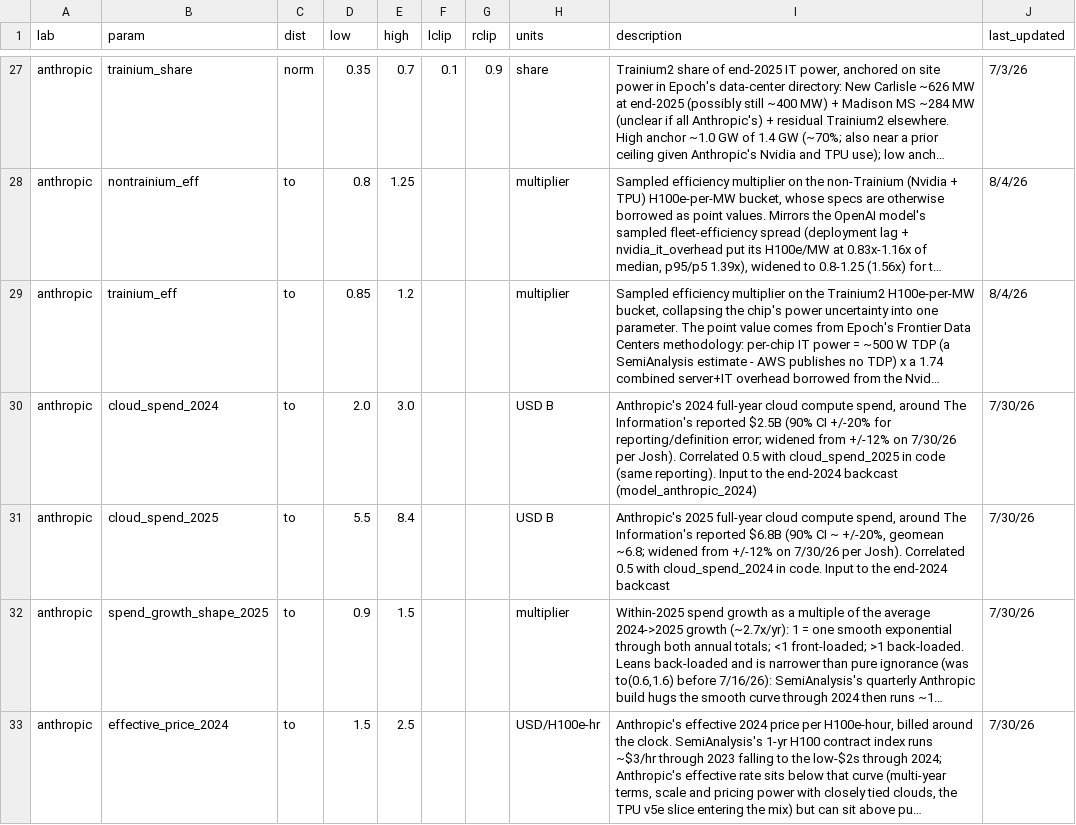
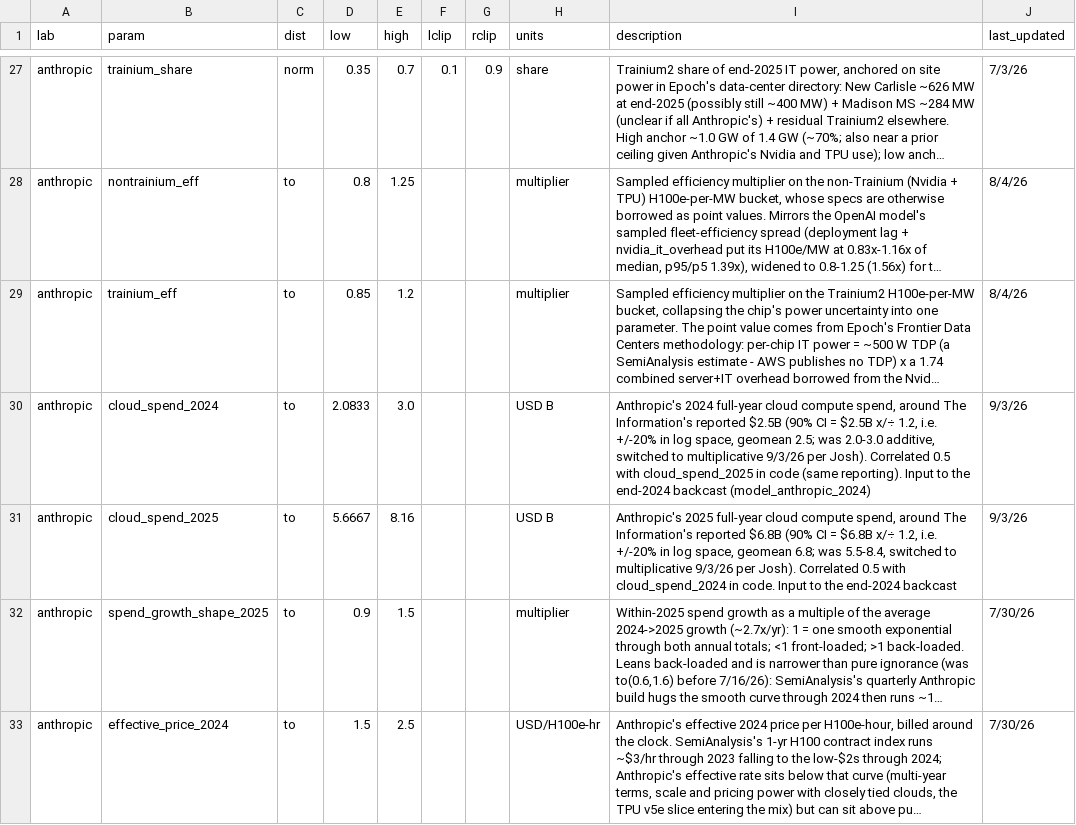
Before and after one commit to epoch-research/ai-compute-users, a CSV file: lab_model_params.csv, drawn as a sheet; only a part is shown, gaps mark what is left out; long unchanged cells end in …; the diff names each change by its address in the sheet, - before the commit and + after, or states it on an @@ line.

```diff
--- a/lab_model_params.csv
+++ b/lab_model_params.csv
-D30 (low): 2.0
+D30 (low): 2.0833
-I30 (description): …(90% CI +/-20% for reporting/definition error; widened from +/-12% on 7/30/26 per Josh).…
+I30 (description): …(90% CI = $2.5B x/÷ 1.2, i.e. +/-20% in log space, geomean 2.5; was 2.0-3.0 additive, switched to multiplicative 9/3/26 per Josh).…
-J30:J31 (last_updated): 7/30/26
+J30:J31 (last_updated): 9/3/26
-D31 (low): 5.5
+D31 (low): 5.6667
-E31 (high): 8.4
+E31 (high): 8.16
-I31 (description): …(90% CI ~ +/-20%, geomean ~6.8; widened from +/-12% on 7/30/26 per Josh).…
+I31 (description): …(90% CI = $6.8B x/÷ 1.2, i.e. +/-20% in log space, geomean 6.8; was 5.5-8.4, switched to multiplicative 9/3/26 per Josh).…
```
Also changed, not shown: data/lab_compute_intermediates_by_lab.csv, data/lab_compute_year_end_by_lab.csv, 4 other files.
